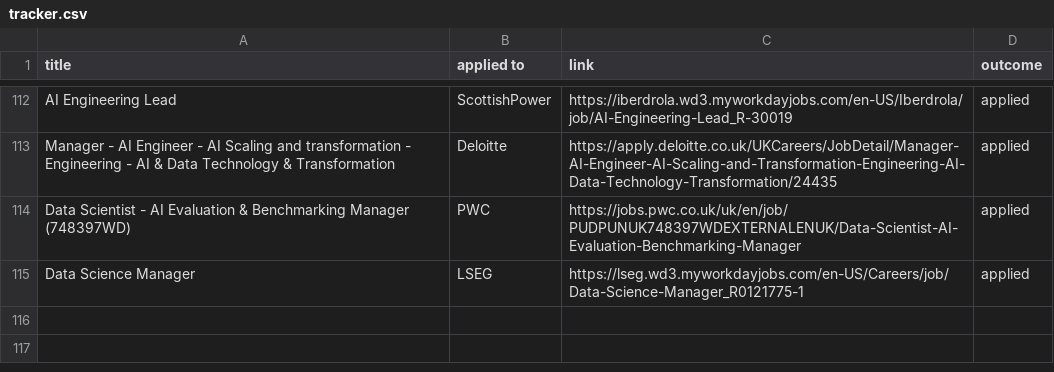
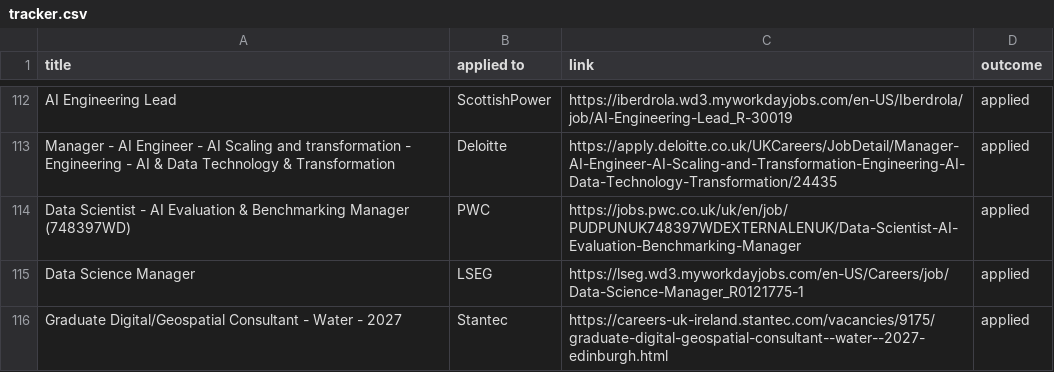
Before and after one commit to ivan020/resume, a CSV file: tracker.csv, drawn as a sheet; only a part is shown, gaps mark what is left out; the diff names each change by its address in the sheet, - before the commit and + after, or states it on an @@ line.

```diff
--- a/tracker.csv
+++ b/tracker.csv
+row 116: Graduate Digital/Geospatial Consultant - Water - 2027 | Stantec | https://careers-uk-ireland.stantec.com/vacancies/9175/graduate-digital-geospatial-consultant--water--2027-edinburgh.html | applied
```
Also changed, not shown: 3 other files.
